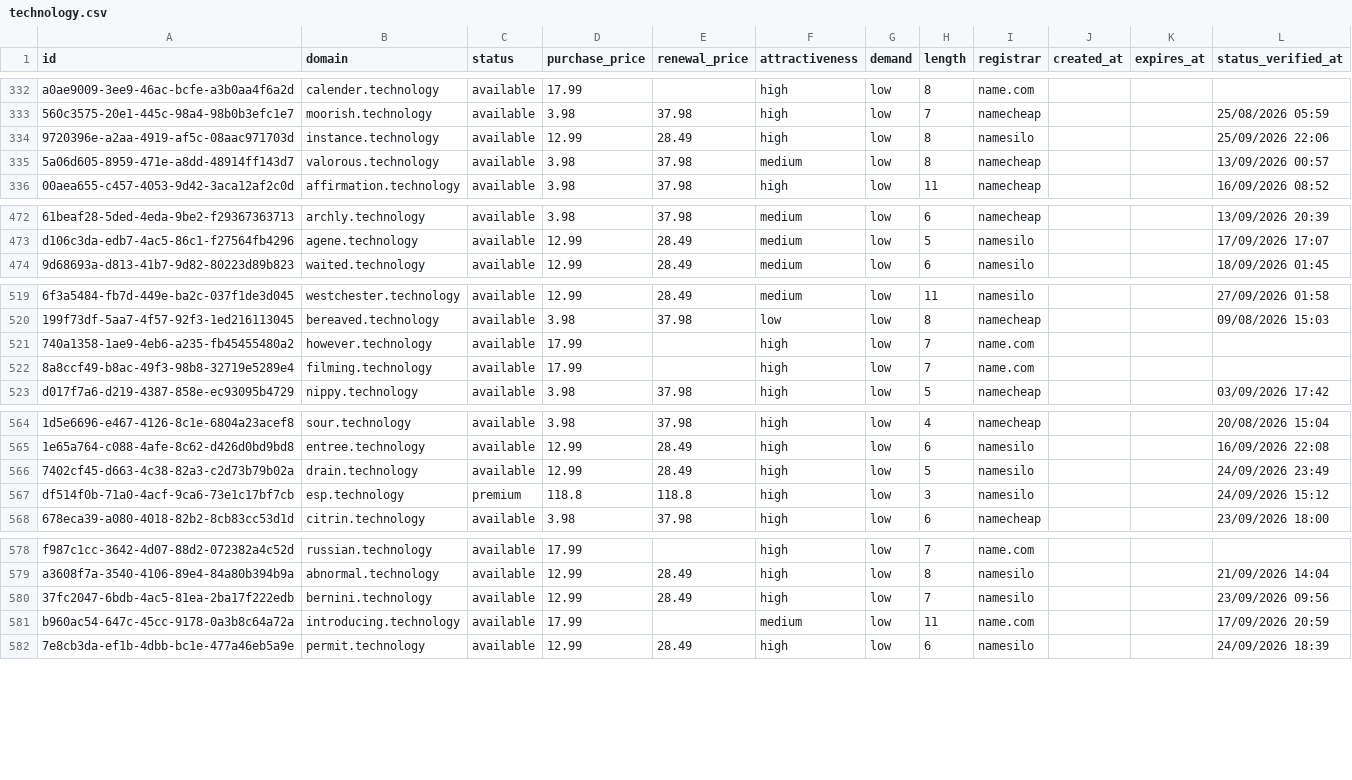
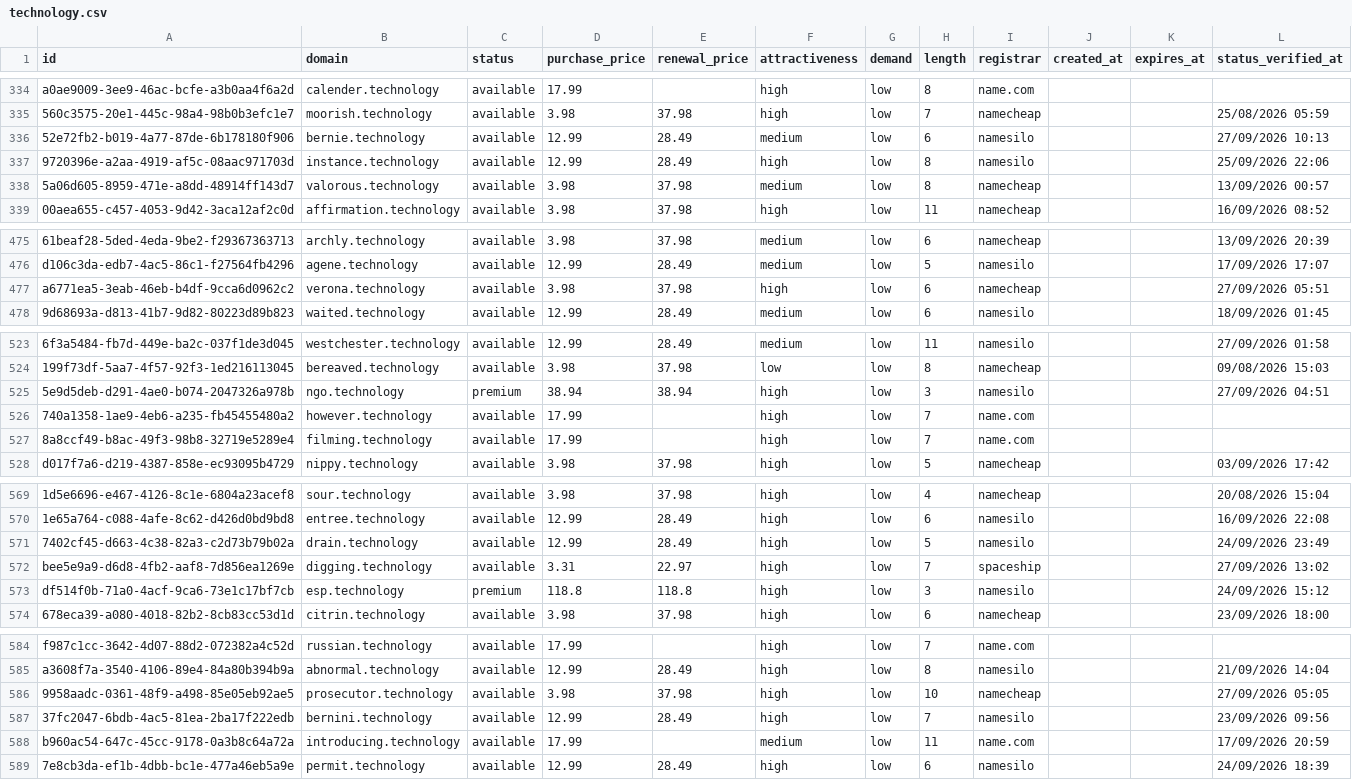
Before and after one commit to UniqueDomains/technology-oneword-domains, a CSV file: technology.csv, drawn as a sheet; only a part is shown, gaps mark what is left out; the diff covers the shown part only; the diff names each change by its address in the sheet, - before the commit and + after, or states it on an @@ line.

```diff
--- a/technology.csv
+++ b/technology.csv
+row 336: 52e72fb2-b019-4a77-87de-6b178180f906 | bernie.technology | available | 12.99 | 28.49 | medium | low | 6 | namesilo |  |  | 27/09/2026 10:13
+row 477: a6771ea5-3eab-46eb-b4df-9cca6d0962c2 | verona.technology | available | 3.98 | 37.98 | high | low | 6 | namecheap |  |  | 27/09/2026 05:51
+row 525: 5e9d5deb-d291-4ae0-b074-2047326a978b | ngo.technology | premium | 38.94 | 38.94 | high | low | 3 | namesilo |  |  | 27/09/2026 04:51
+row 572: bee5e9a9-d6d8-4fb2-aaf8-7d856ea1269e | digging.technology | available | 3.31 | 22.97 | high | low | 7 | spaceship |  |  | 27/09/2026 13:02
+row 586: 9958aadc-0361-48f9-a498-85e05eb92ae5 | prosecutor.technology | available | 3.98 | 37.98 | high | low | 10 | namecheap |  |  | 27/09/2026 05:05
```
Also changed, not shown: 5 added rows, 10 removed rows and 14 edited cells elsewhere in this file, 3 other files.
